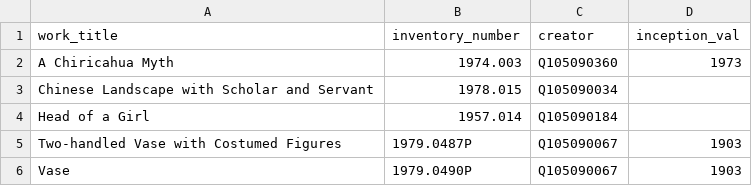
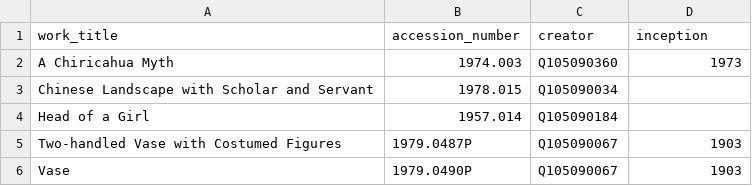
Before and after one commit to HeardLibrary/digital-scholarship, a CSV file: data/codegraf/artworks.csv, drawn as a sheet.

```diff
--- a/data/codegraf/artworks.csv
+++ b/data/codegraf/artworks.csv
@@ -1,2 +1,2 @@
-work_title,inventory_number,creator,inception_val
+work_title,accession_number,creator,inception
 A Chiricahua Myth,1974.003,Q105090360,1973
```
Also changed, not shown: data/codegraf/artists.csv.
